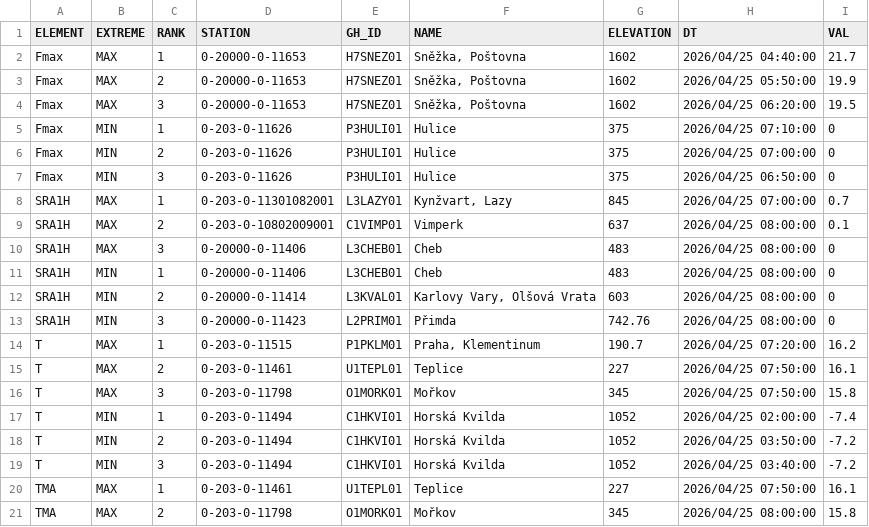
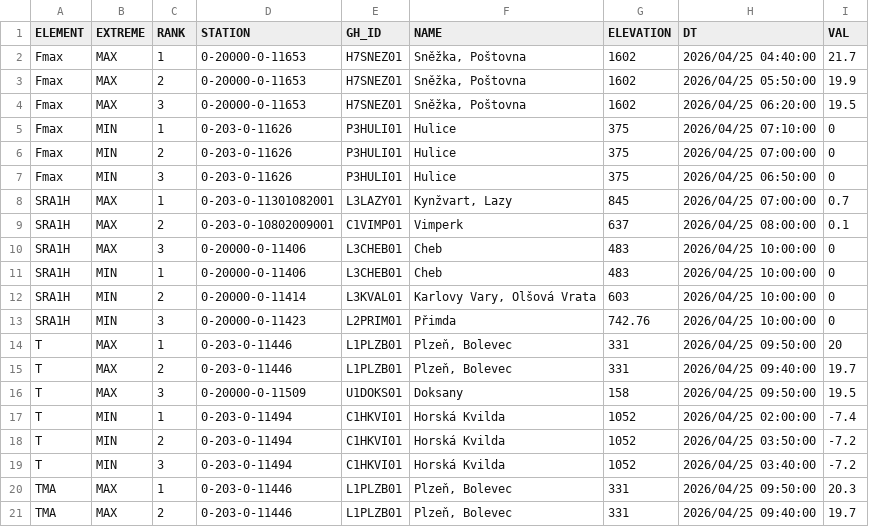
Before and after one commit to RadimTol/OpenData, a CSV file: MaxMinT.csv, drawn as a sheet; only a part is shown; the diff covers the shown part only.

```diff
--- a/MaxMinT.csv
+++ b/MaxMinT.csv
@@ -9,9 +9,9 @@
 "SRA1H","MAX",2,"0-203-0-10802009001","C1VIMP01","Vimperk",637,"2026/04/25 08:00:00",0.1
-"SRA1H","MAX",3,"0-20000-0-11406","L3CHEB01","Cheb",483,"2026/04/25 08:00:00",0
-"SRA1H","MIN",1,"0-20000-0-11406","L3CHEB01","Cheb",483,"2026/04/25 08:00:00",0
-"SRA1H","MIN",2,"0-20000-0-11414","L3KVAL01","Karlovy Vary, Olšová Vrata",603,"2026/04/25 08:00:00",0
-"SRA1H","MIN",3,"0-20000-0-11423","L2PRIM01","Přimda",742.76,"2026/04/25 08:00:00",0
-"T","MAX",1,"0-203-0-11515","P1PKLM01","Praha, Klementinum",190.7,"2026/04/25 07:20:00",16.2
-"T","MAX",2,"0-203-0-11461","U1TEPL01","Teplice",227,"2026/04/25 07:50:00",16.1
-"T","MAX",3,"0-203-0-11798","O1MORK01","Mořkov",345,"2026/04/25 07:50:00",15.8
+"SRA1H","MAX",3,"0-20000-0-11406","L3CHEB01","Cheb",483,"2026/04/25 10:00:00",0
+"SRA1H","MIN",1,"0-20000-0-11406","L3CHEB01","Cheb",483,"2026/04/25 10:00:00",0
+"SRA1H","MIN",2,"0-20000-0-11414","L3KVAL01","Karlovy Vary, Olšová Vrata",603,"2026/04/25 10:00:00",0
+"SRA1H","MIN",3,"0-20000-0-11423","L2PRIM01","Přimda",742.76,"2026/04/25 10:00:00",0
+"T","MAX",1,"0-203-0-11446","L1PLZB01","Plzeň, Bolevec",331,"2026/04/25 09:50:00",20
+"T","MAX",2,"0-203-0-11446","L1PLZB01","Plzeň, Bolevec",331,"2026/04/25 09:40:00",19.7
+"T","MAX",3,"0-20000-0-11509","U1DOKS01","Doksany",158,"2026/04/25 09:50:00",19.5
 "T","MIN",1,"0-203-0-11494","C1HKVI01","Horská Kvilda",1052,"2026/04/25 02:00:00",-7.4
@@ -19,3 +19,3 @@
 "T","MIN",3,"0-203-0-11494","C1HKVI01","Horská Kvilda",1052,"2026/04/25 03:40:00",-7.2
-"TMA","MAX",1,"0-203-0-11461","U1TEPL01","Teplice",227,"2026/04/25 07:50:00",16.1
-"TMA","MAX",2,"0-203-0-11798","O1MORK01","Mořkov",345,"2026/04/25 08:00:00",15.8
+"TMA","MAX",1,"0-203-0-11446","L1PLZB01","Plzeň, Bolevec",331,"2026/04/25 09:50:00",20.3
+"TMA","MAX",2,"0-203-0-11446","L1PLZB01","Plzeň, Bolevec",331,"2026/04/25 09:40:00",19.7
```
Also changed, not shown: 24 edited cells elsewhere in this file.
